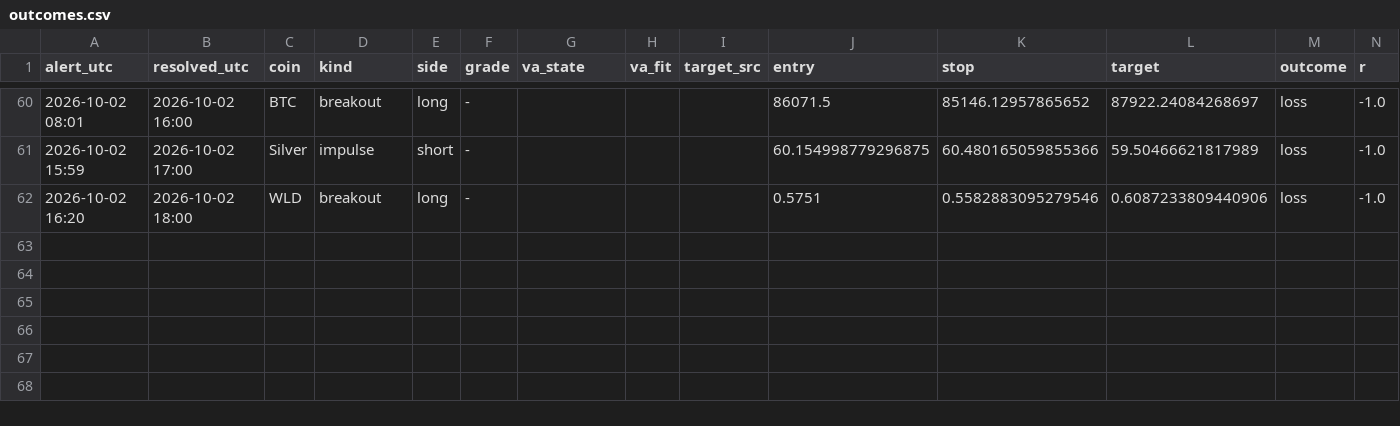
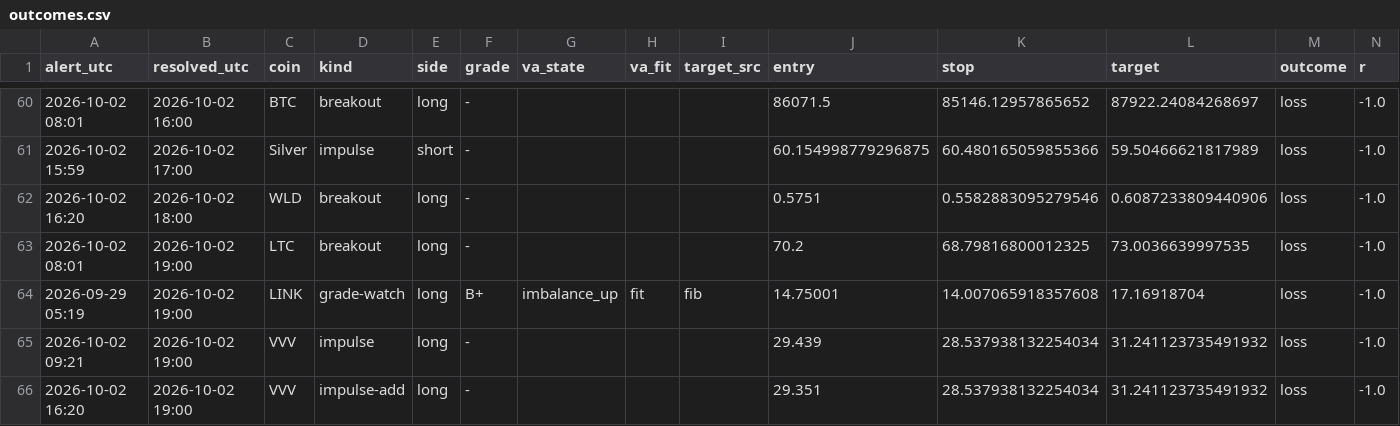
Before and after one commit to pleeb756/Setup-grader-alerts-, a CSV file: outcomes.csv, drawn as a sheet; only a part is shown, gaps mark what is left out; rows hold the shown columns only; the diff names each change by its address in the sheet, - before the commit and + after, or states it on an @@ line.

```diff
--- a/outcomes.csv
+++ b/outcomes.csv
+row 63: 2026-10-02 08:01 | 2026-10-02 19:00 | LTC | breakout | long | - |  |  |  | 70.2 | 68.79816800012325 | 73.0036639997535 | loss | -1.0
+row 64: 2026-09-29 05:19 | 2026-10-02 19:00 | LINK | grade-watch | long | B+ | imbalance_up | fit | fib | 14.75001 | 14.007065918357608 | 17.16918704 | loss | -1.0
+row 65: 2026-10-02 09:21 | 2026-10-02 19:00 | VVV | impulse | long | - |  |  |  | 29.439 | 28.537938132254034 | 31.241123735491932 | loss | -1.0
+row 66: 2026-10-02 16:20 | 2026-10-02 19:00 | VVV | impulse-add | long | - |  |  |  | 29.351 | 28.537938132254034 | 31.241123735491932 | loss | -1.0
```
Also changed, not shown: alerts_log.csv, paper_trades.csv, 5 other files.
